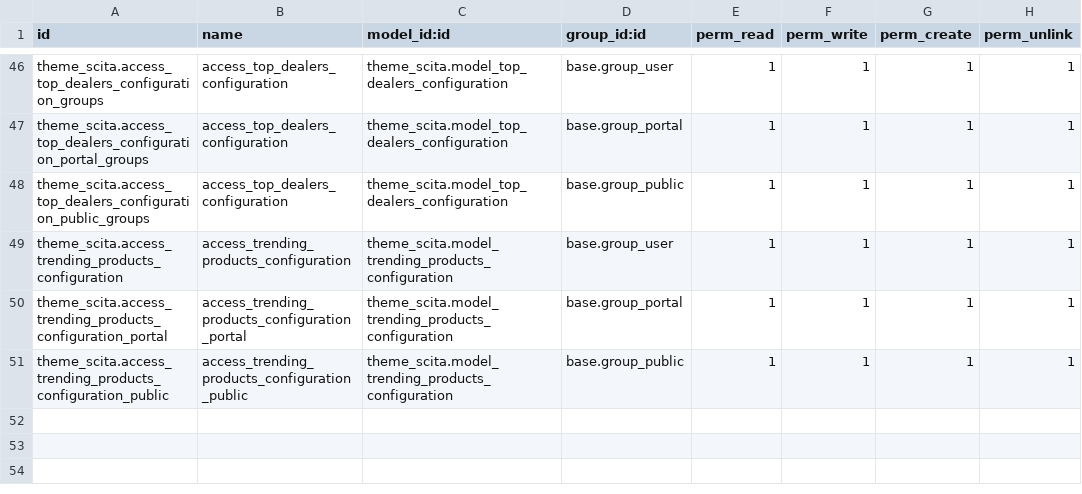
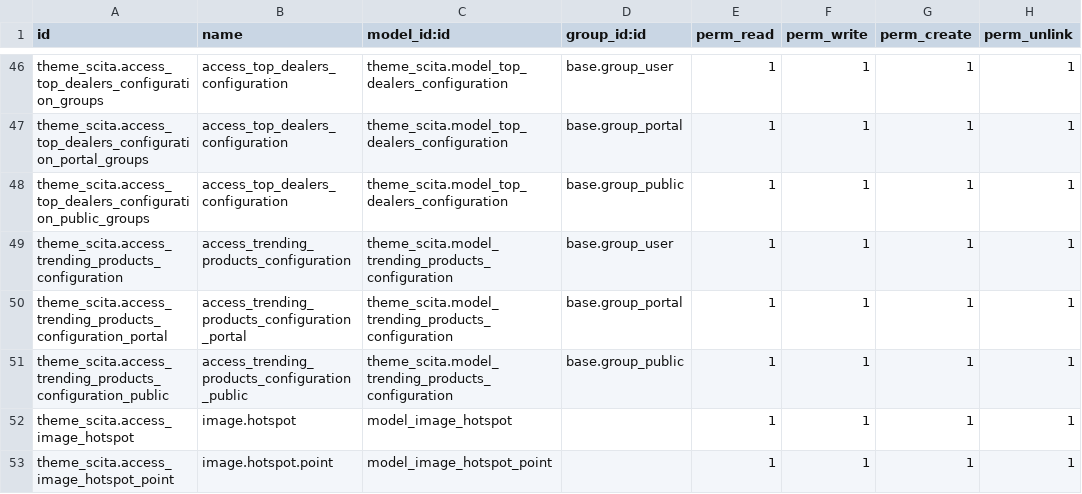
Before and after one commit to biztechcs-github/odoo-themes-scita-v18, a CSV file: theme_scita/security/ir.model.access.csv, drawn as a sheet; only a part is shown, gaps mark what is left out; the diff names each change by its address in the sheet, - before the commit and + after, or states it on an @@ line.

Commit message:
Feat: Image Hotspot

```diff
--- a/theme_scita/security/ir.model.access.csv
+++ b/theme_scita/security/ir.model.access.csv
+row 52: theme_scita.access_image_hotspot | image.hotspot | model_image_hotspot |  | 1 | 1 | 1 | 1
+row 53: theme_scita.access_image_hotspot_point | image.hotspot.point | model_image_hotspot_point |  | 1 | 1 | 1 | 1
```
Also changed, not shown: 7 other files.
